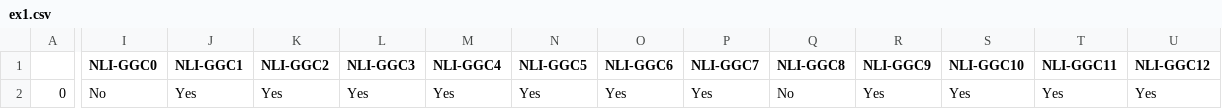
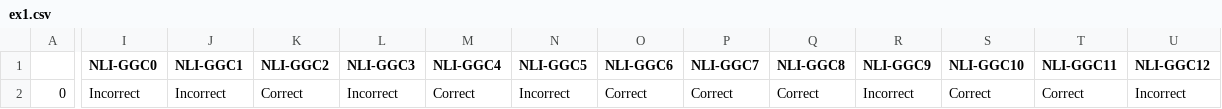
Before and after one commit to ElzevanderWerf/LoLa, a CSV file: exp2/results/CSVs/ex1.csv, drawn as a sheet; only a part is shown, gaps mark what is left out; the diff covers the shown part only; the diff names each change by its address in the sheet, - before the commit and + after, or states it on an @@ line.

Commit message:
preprocess correctness of NLI answers

```diff
--- a/exp2/results/CSVs/ex1.csv
+++ b/exp2/results/CSVs/ex1.csv
-I2 (NLI-GGC0): No
+I2 (NLI-GGC0): Incorrect
-J2 (NLI-GGC1): Yes
+J2 (NLI-GGC1): Incorrect
-K2 (NLI-GGC2): Yes
+K2 (NLI-GGC2): Correct
-L2 (NLI-GGC3): Yes
+L2 (NLI-GGC3): Incorrect
-M2 (NLI-GGC4): Yes
+M2 (NLI-GGC4): Correct
-N2 (NLI-GGC5): Yes
+N2 (NLI-GGC5): Incorrect
-O2 (NLI-GGC6): Yes
+O2 (NLI-GGC6): Correct
-P2 (NLI-GGC7): Yes
+P2 (NLI-GGC7): Correct
-Q2 (NLI-GGC8): No
+Q2 (NLI-GGC8): Correct
-R2 (NLI-GGC9): Yes
+R2 (NLI-GGC9): Incorrect
-S2 (NLI-GGC10): Yes
+S2 (NLI-GGC10): Correct
-T2 (NLI-GGC11): Yes
+T2 (NLI-GGC11): Correct
-U2 (NLI-GGC12): Yes
+U2 (NLI-GGC12): Incorrect
```
Also changed, not shown: 29 edited cells elsewhere in this file, 1 other file.
